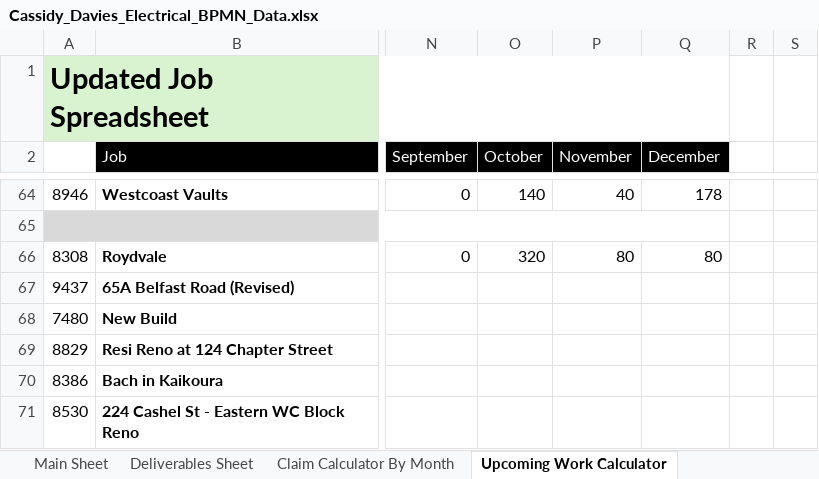
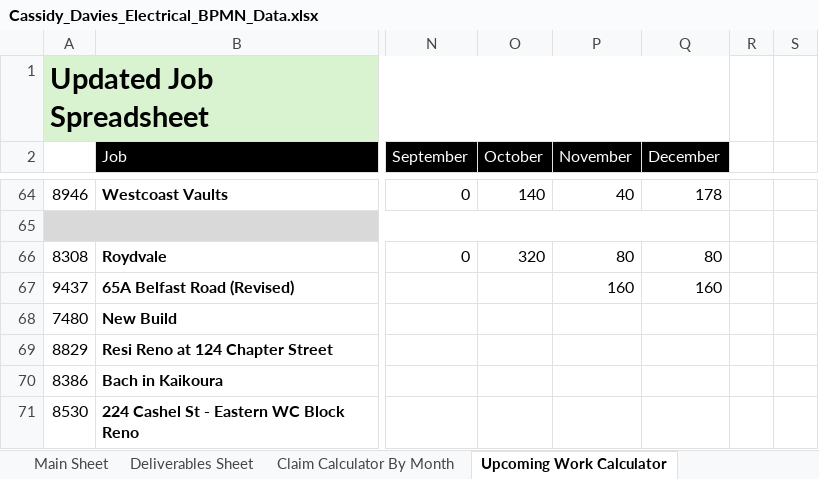
Before and after one commit to felixkwan2901/excel-dashboard, an Excel workbook: public/Cassidy_Davies_Electrical_BPMN_Data.xlsx, sheet Upcoming Work Calculator, drawn as a sheet; only a part is shown, gaps mark what is left out; values as stored, in another font and other column widths than the file's, no borders; conditional formats not drawn; the diff names each change by its address in the sheet, - before the commit and + after, or states it on an @@ line.

```diff
--- a/public/Cassidy_Davies_Electrical_BPMN_Data.xlsx (sheet Upcoming Work Calculator)
+++ b/public/Cassidy_Davies_Electrical_BPMN_Data.xlsx (sheet Upcoming Work Calculator)
-P67 (November): (empty)
+P67 (November): 160
-Q67 (December): (empty)
+Q67 (December): 160
```
Also changed, not shown: 4 other files.
